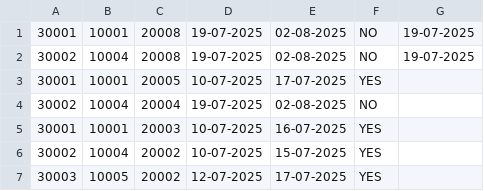
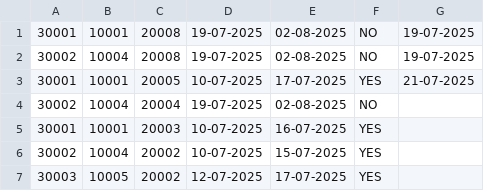
Before and after one commit to JK-coder-kun/Library-Management-OJT-7, a CSV file: log.csv, drawn as a sheet.

```diff
--- a/log.csv
+++ b/log.csv
@@ -2,3 +2,3 @@
 30002,10004,20008,19-07-2025,02-08-2025,NO ,19-07-2025
-30001,10001,20005,10-07-2025,17-07-2025,YES,
+30001,10001,20005,10-07-2025,17-07-2025,YES,21-07-2025
 30002,10004,20004,19-07-2025,02-08-2025,NO ,
```
Also changed, not shown: books.csv, 10 other files.
